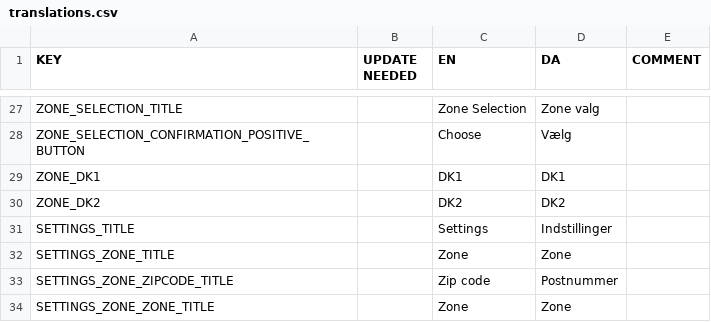
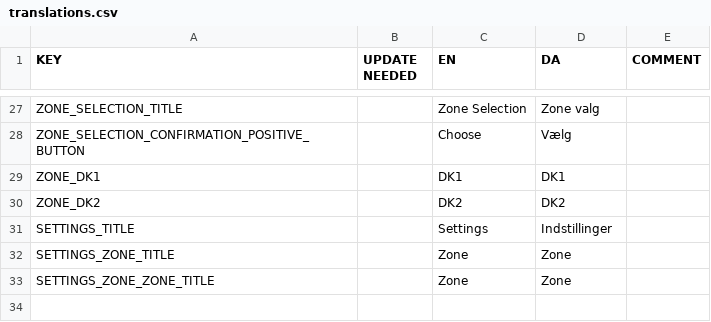
Before and after one commit to CodeReaper/powercast-ios, a CSV file: resources/translations/translations.csv, drawn as a sheet; only a part is shown, gaps mark what is left out.

```diff
--- a/resources/translations/translations.csv
+++ b/resources/translations/translations.csv
@@ -32,3 +32,2 @@
 "SETTINGS_ZONE_TITLE","","Zone","Zone",""
-"SETTINGS_ZONE_ZIPCODE_TITLE","","Zip code","Postnummer",""
 "SETTINGS_ZONE_ZONE_TITLE","","Zone","Zone",""
```
Also changed, not shown: 15 other files.
